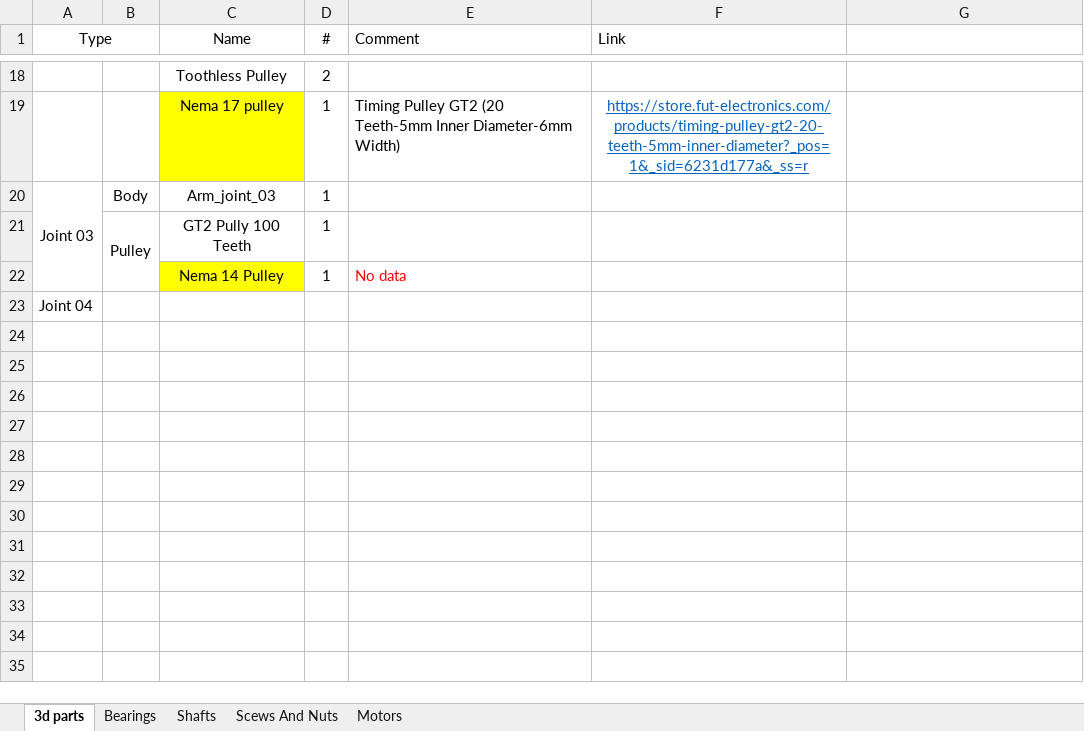
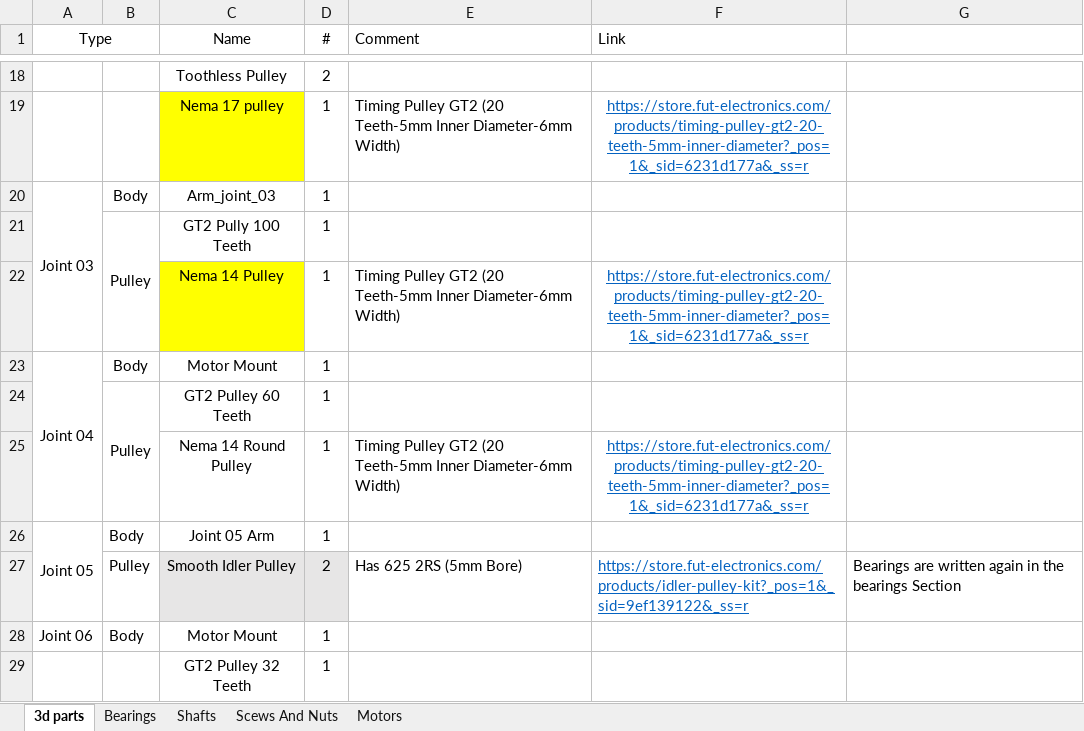
Before and after one commit to mariohany01/6-DOF-Robot, an Excel workbook: Phase 1 Design, Kinematics & Core Theory (The Digital Foundation)/1 Conceptual Design & CAD/Solidwork FIles/Bill Of Materials.xlsx, sheet 3d parts, drawn as a sheet; only a part is shown, gaps mark what is left out; values as stored, in another font and other column widths than the file's, no borders; removed rows and columns are numbered as before the commit, all else as after; the diff names each change by its address in the sheet, - before the commit and + after, or states it on an @@ line.

Commit message:
Phase01_Section01_SLD_Final_V3

```diff
--- a/Phase 1 Design, Kinematics & Core Theory (The Digital Foundation)/1 Conceptual Design & CAD/Solidwork FIles/Bill Of Materials.xlsx (sheet 3d parts)
+++ b/Phase 1 Design, Kinematics & Core Theory (The Digital Foundation)/1 Conceptual Design & CAD/Solidwork FIles/Bill Of Materials.xlsx (sheet 3d parts)
-E22 (Comment): No data
+E22 (Comment): Timing Pulley GT2 (20 Teeth-5mm Inner Diameter-6mm Width)
-E22 text colour: #FF0000
+E22 text colour: black
-F22 (Link): (empty)
+F22 (Link): https://store.fut-electronics.com/products/timing-pulley-gt2-20-teeth-5mm-inner-diameter?_pos=1&_sid=6231d177a&_ss=r
-row 23: Joint 04
+row 23: Joint 04 | Body | Motor Mount | 1
+row 24:  | Pulley | GT2 Pulley 60 Teeth | 1
+row 25:  |  | Nema 14 Round Pulley | 1 | Timing Pulley GT2 (20 Teeth-5mm Inner Diameter-6mm Width) | https://store.fut-electronics.com/products/timing-pulley-gt2-20-teeth-5mm-inner-diameter?_pos=1&_sid=6231d177a&_ss=r
+row 26: Joint 05 | Body | Joint 05 Arm | 1
+row 27:  | Pulley | Smooth Idler Pulley | 2 | Has 625 2RS (5mm Bore) | https://store.fut-electronics.com/products/idler-pulley-kit?_pos=1&_sid=9ef139122&_ss=r | Bearings are written again in the bearings Section
+row 28: Joint 06 | Body | Motor Mount | 1
+row 29:  |  | GT2 Pulley 32 Teeth | 1
```
Also changed, not shown: sheet Motors, sheet Shafts, sheet Scews And Nuts, sheet Bearings, 17 other files.
